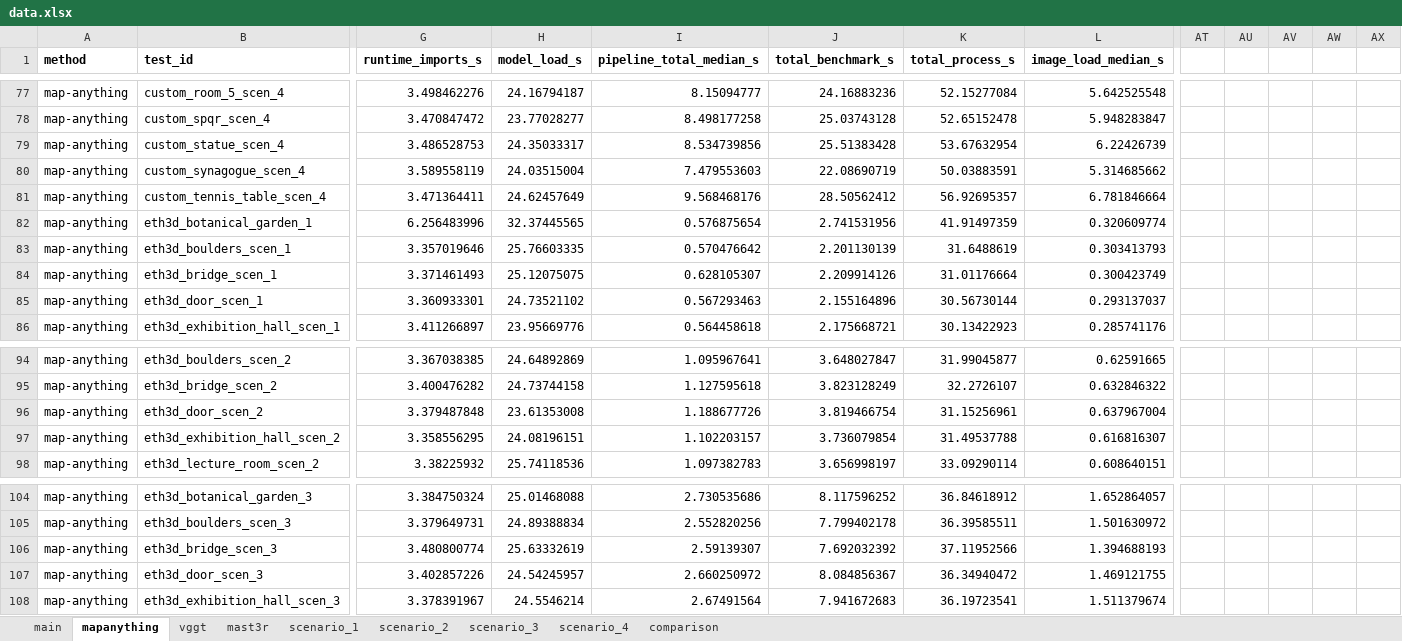
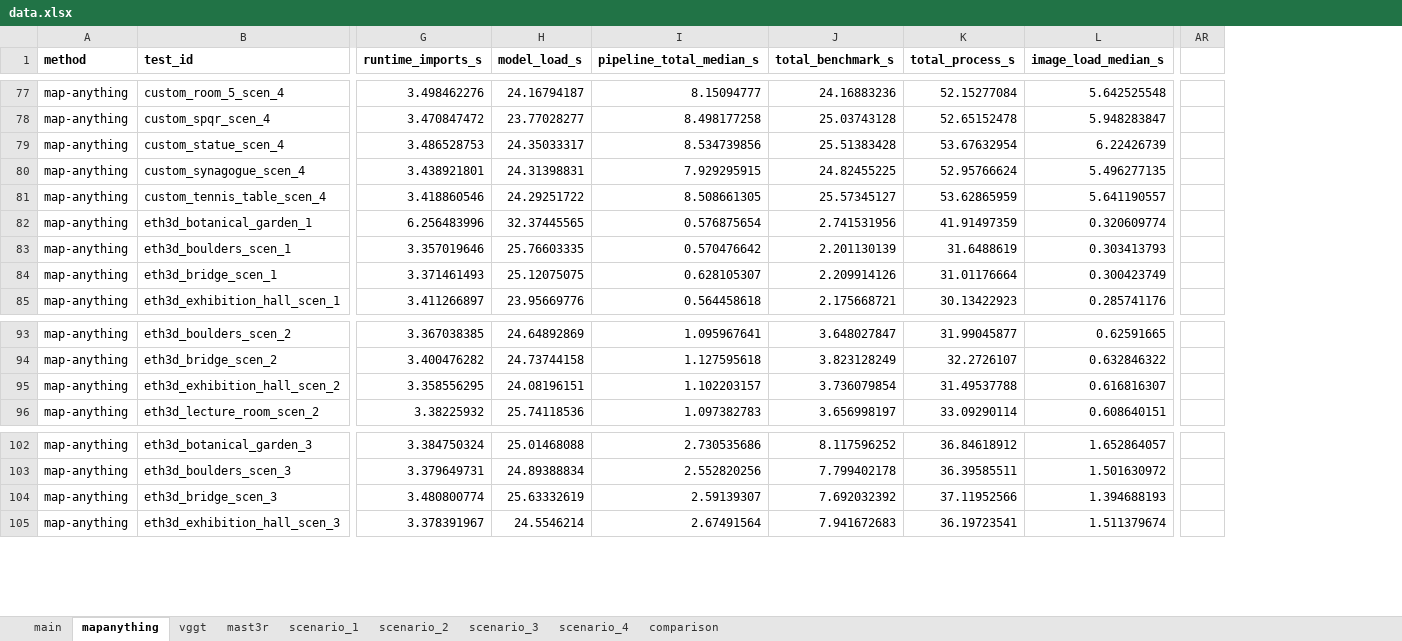
Before and after one commit to kamilsnopkowski/one-or-few-shot-3d-reconstruction, an Excel workbook: data.xlsx, sheet mapanything, drawn as a sheet; only a part is shown, gaps mark what is left out; values as stored, in another font and other column widths than the file's, no borders; charts and pictures and table styles not drawn; removed rows and columns are numbered as before the commit, all else as after; rows hold the shown columns only; the diff covers the shown part only; the diff names each change by its address in the sheet, - before the commit and + after, or states it on an @@ line.

```diff
--- a/data.xlsx (sheet mapanything)
+++ b/data.xlsx (sheet mapanything)
+column AR, empty
-column AT, empty
-column AU, empty
-column AV, empty
-column AW, empty
-column AX, empty
-G80 (runtime_imports_s): 3.589558119
+G80 (runtime_imports_s): 3.438921801
-H80 (model_load_s): 24.03515004
+H80 (model_load_s): 24.31398831
-I80 (pipeline_total_median_s): 7.479553603
+I80 (pipeline_total_median_s): 7.929295915
-J80 (total_benchmark_s): 22.08690719
+J80 (total_benchmark_s): 24.82455225
-K80 (total_process_s): 50.03883591
+K80 (total_process_s): 52.95766624
-L80 (image_load_median_s): 5.314685662
+L80 (image_load_median_s): 5.496277135
-G81 (runtime_imports_s): 3.471364411
+G81 (runtime_imports_s): 3.418860546
-H81 (model_load_s): 24.62457649
+H81 (model_load_s): 24.29251722
-I81 (pipeline_total_median_s): 9.568468176
+I81 (pipeline_total_median_s): 8.508661305
-J81 (total_benchmark_s): 28.50562412
+J81 (total_benchmark_s): 25.57345127
-K81 (total_process_s): 56.92695357
+K81 (total_process_s): 53.62865959
-L81 (image_load_median_s): 6.781846664
+L81 (image_load_median_s): 5.641190557
-row 85: map-anything | eth3d_door_scen_1 | 3.360933301 | 24.73521102 | 0.567293463 | 2.155164896 | 30.56730144 | 0.293137037
-row 96: map-anything | eth3d_door_scen_2 | 3.379487848 | 23.61353008 | 1.188677726 | 3.819466754 | 31.15256961 | 0.637967004
-row 107: map-anything | eth3d_door_scen_3 | 3.402857226 | 24.54245957 | 2.660250972 | 8.084856367 | 36.34940472 | 1.469121755
```
Also changed, not shown: 1 removed row, 1 removed column and 141 edited cells elsewhere in this sheet, sheet main, sheet scenario_4, sheet vggt, sheet mast3r, sheet comparison, sheet scenario_3, 2 more sheets, formulas that keep their value, charts or pictures, models/mapany/mapany_results.xlsx, models/mast3r/mast3r_results.xlsx, 1 other file.
